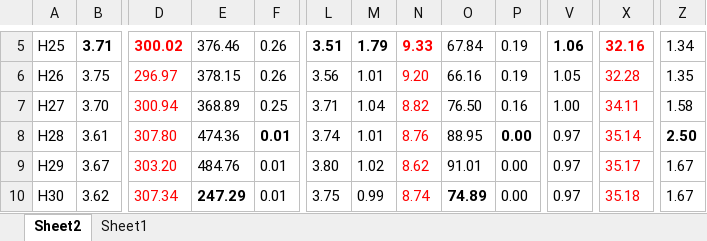
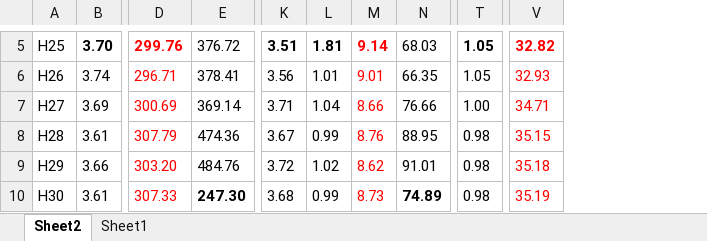
Before and after one commit to axpokl/LightsOut, an Excel workbook: all_results.xlsx, sheet Sheet2, drawn as a sheet; only a part is shown, gaps mark what is left out; values as stored, in another font and other column widths than the file's, no borders; removed rows and columns are numbered as before the commit, all else as after; the diff covers the shown part only; the diff names each change by its address in the sheet, - before the commit and + after, or states it on an @@ line.

```diff
--- a/all_results.xlsx (sheet Sheet2)
+++ b/all_results.xlsx (sheet Sheet2)
-column F, rows 5-10: 0.26 | 0.26 | 0.25 | 0.01 | 0.01 | 0.01
-column P, rows 5-10: 0.19 | 0.19 | 0.16 | 0.00 | 0.00 | 0.00
-column X, rows 5-10: 32.16 | 32.28 | 34.11 | 35.14 | 35.17 | 35.18
+column V, rows 5-10: 32.82 | 32.93 | 34.71 | 35.15 | 35.18 | 35.19
-column Z, rows 5-10: 1.34 | 1.35 | 1.58 | 2.50 | 1.67 | 1.67
-B5: 3.71
+B5: 3.70
-D5: 300.02
+D5: 299.76
-E5: 376.46
+E5: 376.72
-L5: 1.79
+L5: 1.81
-M5: 9.33
+M5: 9.14
-N5: 67.84
+N5: 68.03
-T5: 1.06
+T5: 1.05
-B6: 3.75
+B6: 3.74
-D6: 296.97
+D6: 296.71
-E6: 378.15
+E6: 378.41
-M6: 9.20
+M6: 9.01
-N6: 66.16
+N6: 66.35
-B7: 3.70
+B7: 3.69
-D7: 300.94
+D7: 300.69
-E7: 368.89
+E7: 369.14
-M7: 8.82
+M7: 8.66
-N7: 76.50
+N7: 76.66
-D8: 307.80
+D8: 307.79
-K8: 3.74
+K8: 3.67
-L8: 1.01
+L8: 0.99
-T8:T10: 0.97
+T8:T10: 0.98
-B9: 3.67
+B9: 3.66
-K9: 3.80
+K9: 3.72
-B10: 3.62
+B10: 3.61
-D10: 307.34
+D10: 307.33
-E10: 247.29
+E10: 247.30
-K10: 3.75
+K10: 3.68
-M10: 8.74
+M10: 8.73
```
Also changed, not shown: 1 added row and 46 edited cells elsewhere in this sheet, formulas that keep their value, diandeng版本说明.xlsx, 23 other files.
